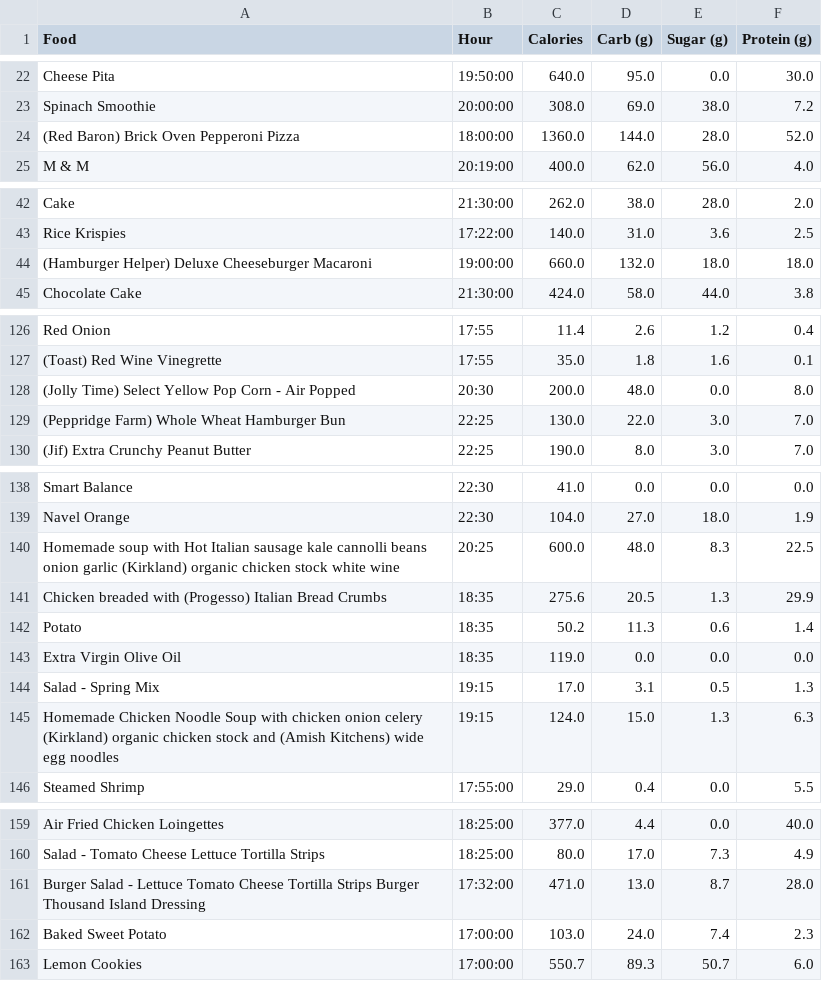
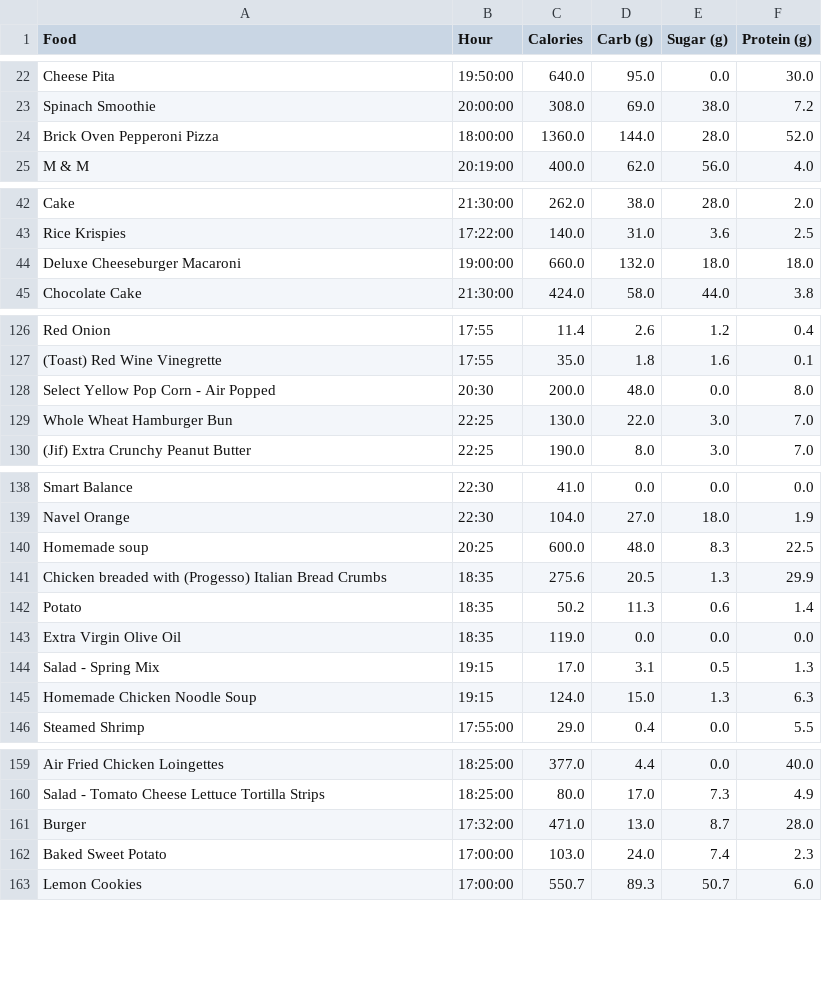
Before and after one commit to The0eau/Nutrition-Dashboard, a CSV file: dinner.csv, drawn as a sheet; only a part is shown, gaps mark what is left out; the diff covers the shown part only.

```diff
--- a/dinner.csv
+++ b/dinner.csv
@@ -23,3 +23,3 @@ Cheese Pita,19:50:00,640.0,95.0,0.0,30.0
 Spinach Smoothie,20:00:00,308.0,69.0,38.0,7.2
-(Red Baron) Brick Oven Pepperoni Pizza,18:00:00,1360.0,144.0,28.0,52.0
+Brick Oven Pepperoni Pizza,18:00:00,1360.0,144.0,28.0,52.0
 M & M ,20:19:00,400.0,62.0,56.0,4.0
@@ -43,3 +43,3 @@ Cake,21:30:00,262.0,38.0,28.0,2.0
 Rice Krispies,17:22:00,140.0,31.0,3.6,2.5
-(Hamburger Helper) Deluxe Cheeseburger Macaroni,19:00:00,660.0,132.0,18.0,18.0
+Deluxe Cheeseburger Macaroni,19:00:00,660.0,132.0,18.0,18.0
 Chocolate Cake,21:30:00,424.0,58.0,44.0,3.8
@@ -127,4 +127,4 @@ Red Onion,17:55,11.4,2.6,1.2,0.4
 (Toast) Red Wine Vinegrette,17:55,35.0,1.8,1.6,0.1
-(Jolly Time) Select Yellow Pop Corn - Air Popped,20:30,200.0,48.0,0.0,8.0
-(Peppridge Farm) Whole Wheat Hamburger Bun,22:25,130.0,22.0,3.0,7.0
+Select Yellow Pop Corn - Air Popped,20:30,200.0,48.0,0.0,8.0
+Whole Wheat Hamburger Bun,22:25,130.0,22.0,3.0,7.0
 (Jif) Extra Crunchy Peanut Butter,22:25,190.0,8.0,3.0,7.0
@@ -139,3 +139,3 @@ Smart Balance,22:30,41.0,0.0,0.0,0.0
 Navel Orange,22:30,104.0,27.0,18.0,1.9
-Homemade soup with Hot Italian sausage kale cannolli beans onion garlic (Kirkland) organic chicken stock white wine,20:25,600.0,48.0,8.3,22.5
+Homemade soup,20:25,600.0,48.0,8.3,22.5
 Chicken breaded with (Progesso) Italian Bread Crumbs,18:35,275.6,20.5,1.3,29.9
@@ -144,3 +144,3 @@ Extra Virgin Olive Oil,18:35,119.0,0.0,0.0,0.0
 Salad - Spring Mix,19:15,17.0,3.1,0.5,1.3
-Homemade Chicken Noodle Soup with chicken onion celery (Kirkland) organic chicken stock and (Amish Kitchens) wide egg noodles,19:15,124.0,15.0,1.3,6.3
+Homemade Chicken Noodle Soup,19:15,124.0,15.0,1.3,6.3
 Steamed Shrimp,17:55:00,29.0,0.4,0.0,5.5
@@ -160,3 +160,3 @@ Air Fried Chicken Loingettes ,18:25:00,377.0,4.4,0.0,40.0
 Salad - Tomato Cheese Lettuce Tortilla Strips,18:25:00,80.0,17.0,7.3,4.9
-Burger Salad - Lettuce Tomato Cheese Tortilla Strips Burger Thousand Island Dressing,17:32:00,471.0,13.0,8.7,28.0
+Burger,17:32:00,471.0,13.0,8.7,28.0
 Baked Sweet Potato,17:00:00,103.0,24.0,7.4,2.3
```
Also changed, not shown: 3 edited cells elsewhere in this file, breakfast.csv, lunch.csv, 1 other file.
